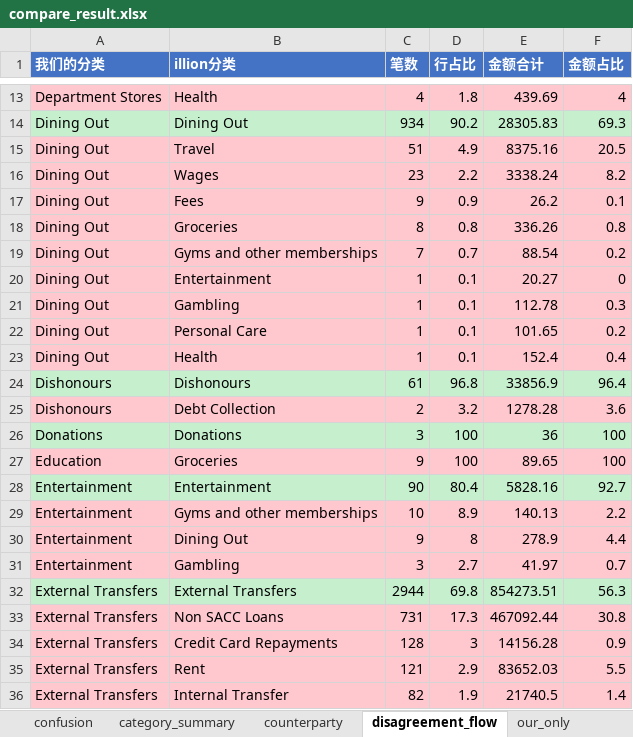
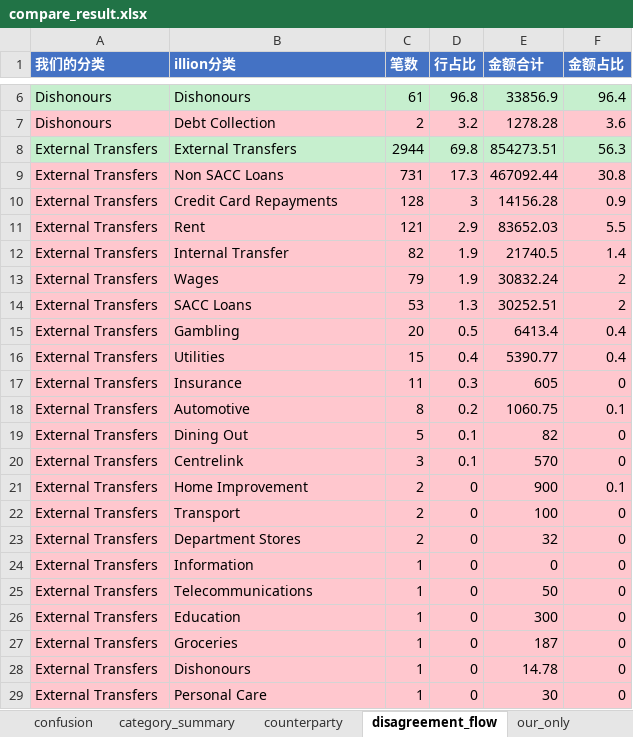
Before and after one commit to EliamZhang/ServiFlow-AI, an Excel workbook: output/compare_result.xlsx, sheet disagreement_flow, drawn as a sheet; only a part is shown, gaps mark what is left out; the shorter side is filled out with more unchanged rows; values as stored, in another font and other column widths than the file's, no borders; the diff covers the shown part only; the diff names each change by its address in the sheet, - before the commit and + after, or states it on an @@ line.

```diff
--- a/output/compare_result.xlsx (sheet disagreement_flow)
+++ b/output/compare_result.xlsx (sheet disagreement_flow)
-row 13: Department Stores | Health | 4 | 1.8 | 439.69 | 4
-row 14: Dining Out | Dining Out | 934 | 90.2 | 28305.83 | 69.3
-row 15: Dining Out | Travel | 51 | 4.9 | 8375.16 | 20.5
-row 16: Dining Out | Wages | 23 | 2.2 | 3338.24 | 8.2
-row 17: Dining Out | Fees | 9 | 0.9 | 26.2 | 0.1
-row 18: Dining Out | Groceries | 8 | 0.8 | 336.26 | 0.8
-row 19: Dining Out | Gyms and other memberships | 7 | 0.7 | 88.54 | 0.2
-row 20: Dining Out | Entertainment | 1 | 0.1 | 20.27 | 0
-row 21: Dining Out | Gambling | 1 | 0.1 | 112.78 | 0.3
-row 22: Dining Out | Personal Care | 1 | 0.1 | 101.65 | 0.2
-row 23: Dining Out | Health | 1 | 0.1 | 152.4 | 0.4
-row 26: Donations | Donations | 3 | 100 | 36 | 100
-row 27: Education | Groceries | 9 | 100 | 89.65 | 100
-row 28: Entertainment | Entertainment | 90 | 80.4 | 5828.16 | 92.7
-row 29: Entertainment | Gyms and other memberships | 10 | 8.9 | 140.13 | 2.2
-row 30: Entertainment | Dining Out | 9 | 8 | 278.9 | 4.4
-row 31: Entertainment | Gambling | 3 | 2.7 | 41.97 | 0.7
```
Also changed, not shown: 55 removed rows and 11 edited cells elsewhere in this sheet, sheet disagreement_detail, sheet confusion, sheet category_summary, sheet illion_only, sheet our_only, sheet agreement, 1 more sheet, 1 other file.
